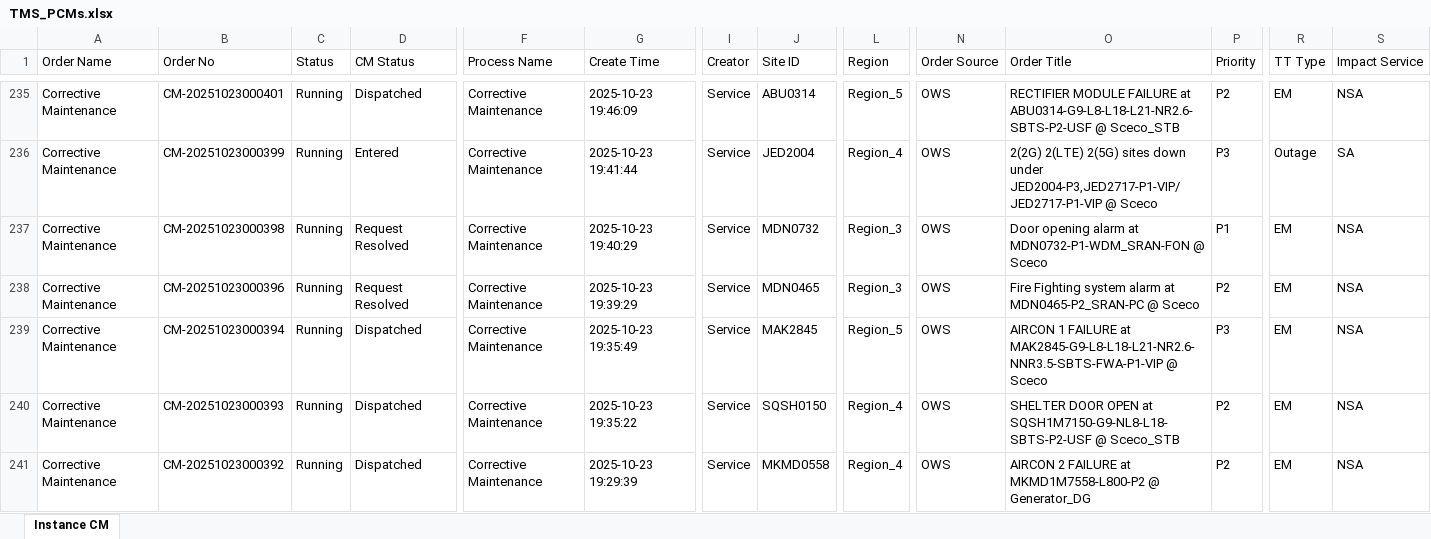
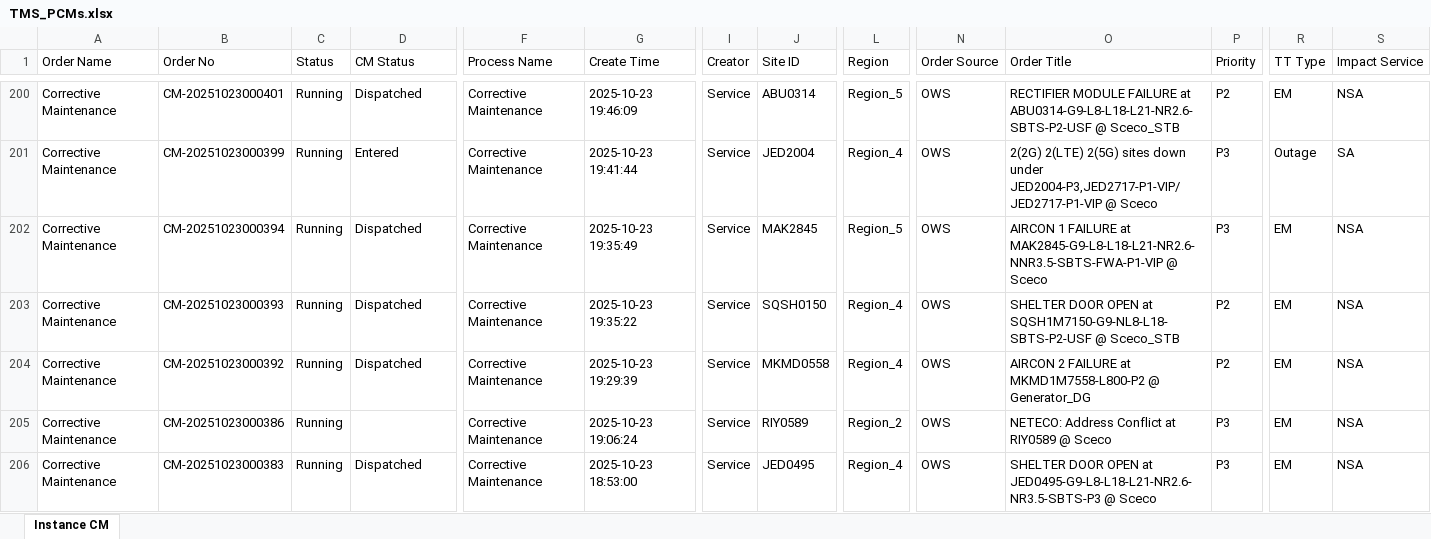
Before and after one commit to decosaro/tms_running, an Excel workbook: TMS_PCMs.xlsx, sheet Instance CM, drawn as a sheet; only a part is shown, gaps mark what is left out; the shorter side is filled out with more unchanged rows; values as stored, in another font and other column widths than the file's, no borders; rows hold the shown columns only; the diff covers the shown part only; the diff names each change by its address in the sheet, - before the commit and + after, or states it on an @@ line.

```diff
--- a/TMS_PCMs.xlsx (sheet Instance CM)
+++ b/TMS_PCMs.xlsx (sheet Instance CM)
-row 237: Corrective Maintenance | CM-20251023000398 | Running | Request Resolved | Corrective Maintenance | 2025-10-23 19:40:29 | Service | MDN0732 | Region_3 | OWS | Door opening alarm at MDN0732-P1-WDM_SRAN-FON @ Sceco | P1 | EM | NSA
-row 238: Corrective Maintenance | CM-20251023000396 | Running | Request Resolved | Corrective Maintenance | 2025-10-23 19:39:29 | Service | MDN0465 | Region_3 | OWS | Fire Fighting system alarm at MDN0465-P2_SRAN-PC @ Sceco | P2 | EM | NSA
```
Also changed, not shown: 39 removed rows and 1 edited cell elsewhere in this sheet.
